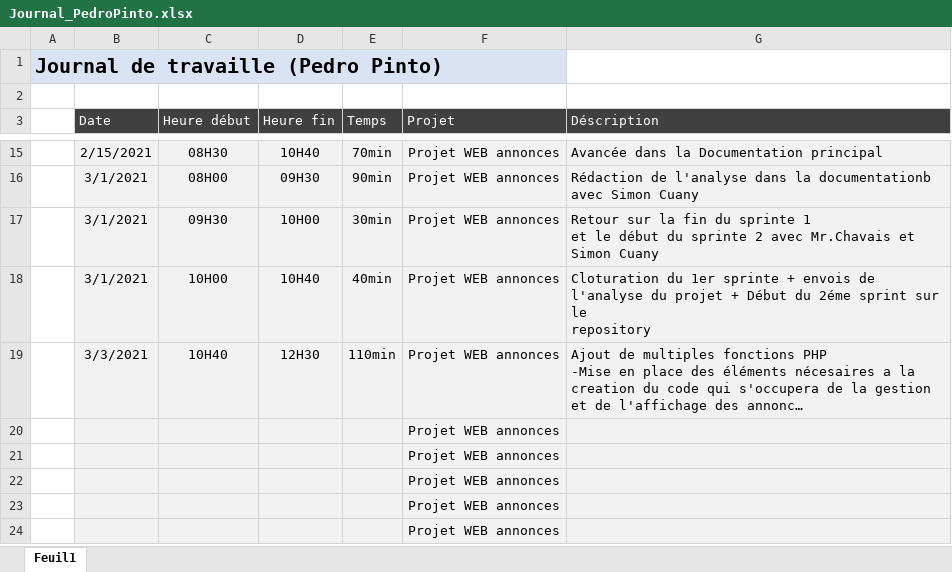
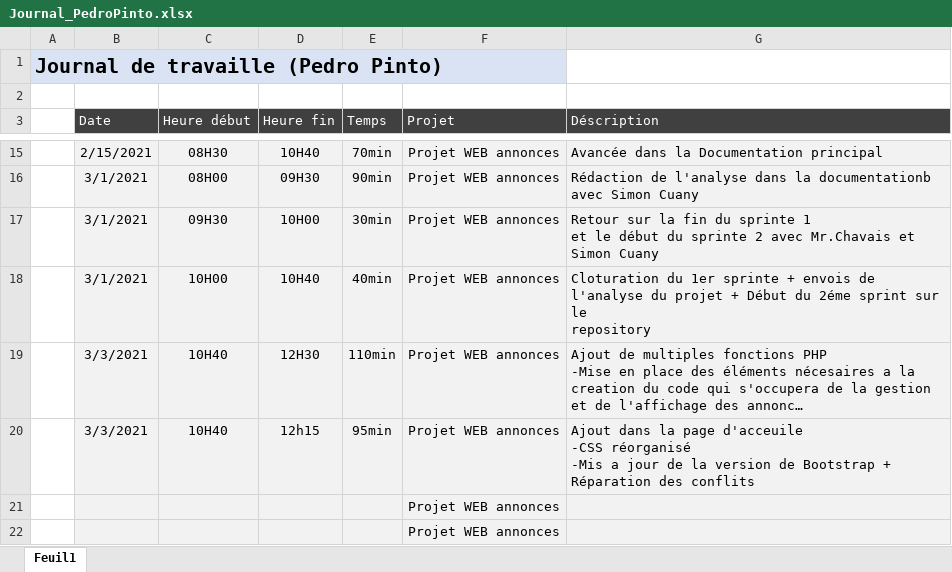
Before and after one commit to CPNV-PedroPINTO/ProjetWeb_Annonces, an Excel workbook: Journaux de travail/Journal_PedroPinto.xlsx, sheet Feuil1, drawn as a sheet; only a part is shown, gaps mark what is left out; the shorter side is filled out with more unchanged rows; long unchanged cells end in …; values as stored, in another font and other column widths than the file's, no borders; table styles not drawn; removed rows and columns are numbered as before the commit, all else as after; ↵ is a line break in a cell; the diff names each change by its address in the sheet, - before the commit and + after, or states it on an @@ line.

```diff
--- a/Journaux de travail/Journal_PedroPinto.xlsx (sheet Feuil1)
+++ b/Journaux de travail/Journal_PedroPinto.xlsx (sheet Feuil1)
-row 20:  |  |  |  |  | Projet WEB annonces
+row 20:  | 3/3/2021 | 10H40 | 12h15 | 95min | Projet WEB annonces | Ajout dans la page d'acceuile ↵ -CSS réorganisé ↵ -Mis a jour de la version de Bootstrap + ↵ Réparation des conflits
```
Also changed, not shown: 24 other files.
